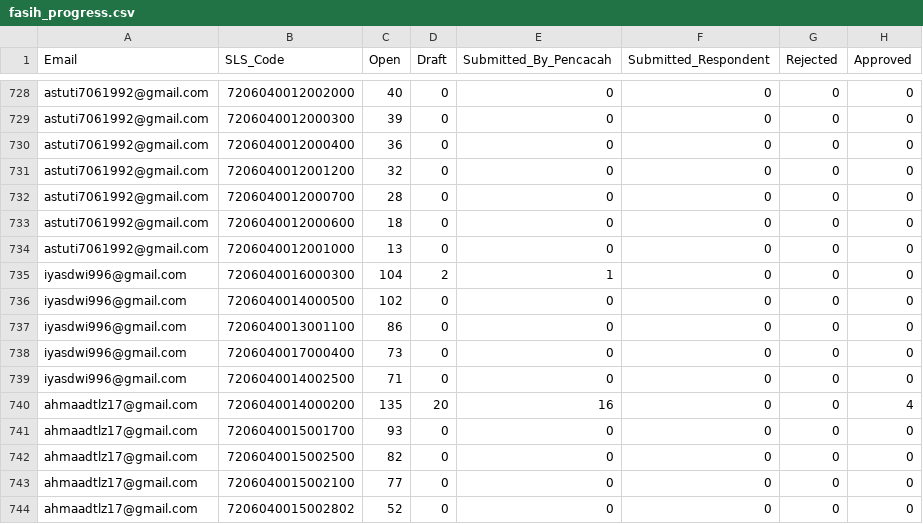
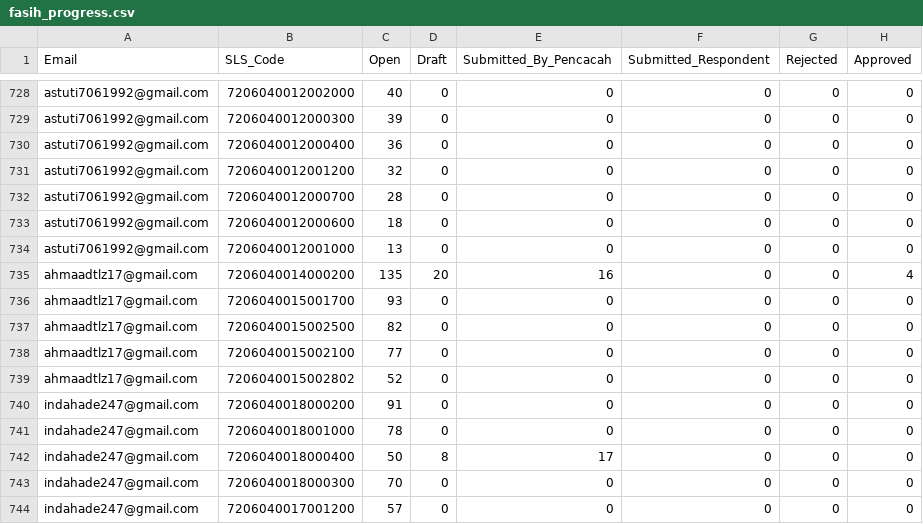
Before and after one commit to ericakhoirunisaa-ship-it/garda, a CSV file: fasih_progress.csv, drawn as a sheet; only a part is shown, gaps mark what is left out; the shorter side is filled out with more unchanged rows.

```diff
--- a/fasih_progress.csv
+++ b/fasih_progress.csv
@@ -734,7 +734,2 @@ Email,SLS_Code,Open,Draft,Submitted_By_Pencacah,Submitted_Respondent,Rejected,Ap
 "astuti7061992@gmail.com","7206040012001000","13","0","0","0","0","0"
-"iyasdwi996@gmail.com","7206040016000300","104","2","1","0","0","0"
-"iyasdwi996@gmail.com","7206040014000500","102","0","0","0","0","0"
-"iyasdwi996@gmail.com","7206040013001100","86","0","0","0","0","0"
-"iyasdwi996@gmail.com","7206040017000400","73","0","0","0","0","0"
-"iyasdwi996@gmail.com","7206040014002500","71","0","0","0","0","0"
 "ahmaadtlz17@gmail.com","7206040014000200","135","20","16","0","0","4"
```
Also changed, not shown: 4 other files.
